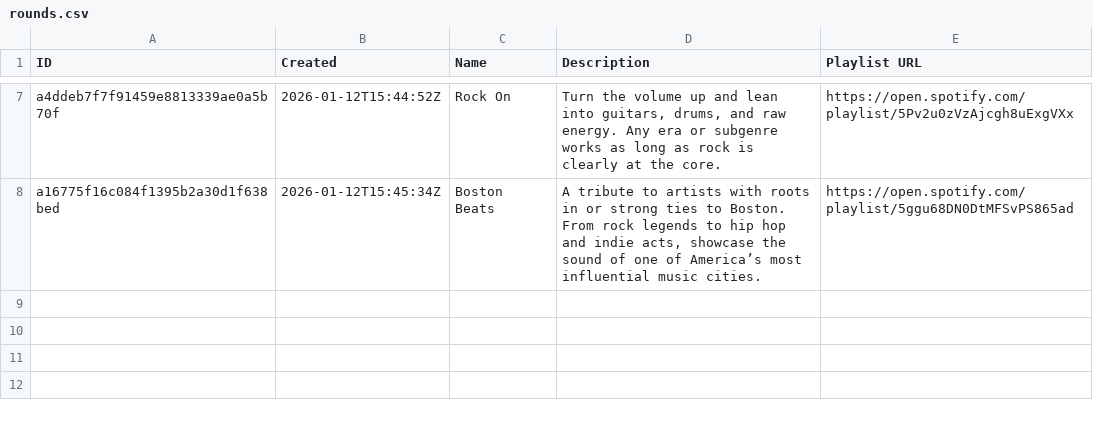
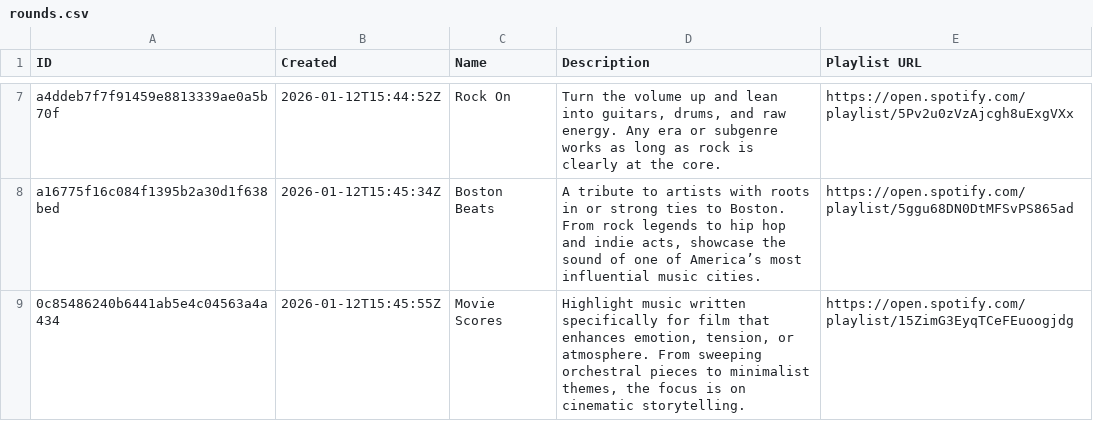
Before and after one commit to danielbsimpson/work-music-league-leaderboard, a CSV file: data/US_Leagues/us_league_current/rounds.csv, drawn as a sheet; only a part is shown, gaps mark what is left out; the diff names each change by its address in the sheet, - before the commit and + after, or states it on an @@ line.

Commit message:
Add Movie Scores round and submissions
Add a new "Movie Scores" round to rounds.csv (id 0c85486240b6441ab5e4c04563a4a434) with playlist link. Append multiple soundtrack submissions to submissions.csv referencing the new round (including tracks like "Lose My Mind", "Maestro", "Jaws Main Theme", etc.) and add corresponding votes/comments entries to votes.csv. Enables the new cinematic-themed round and records initial community votes.

```diff
--- a/data/US_Leagues/us_league_current/rounds.csv
+++ b/data/US_Leagues/us_league_current/rounds.csv
+row 9: 0c85486240b6441ab5e4c04563a4a434 | 2026-01-12T15:45:55Z | Movie Scores | Highlight music written specifically for film that enhances emotion, tension, or atmosphere. From sweeping orchestral pieces to minimalist themes, the focus is on cinematic storytelling. | https://open.spotify.com/playlist/15ZimG3EyqTCeFEuoogjdg
```
Also changed, not shown: data/US_Leagues/us_league_current/submissions.csv, 1 other file.
